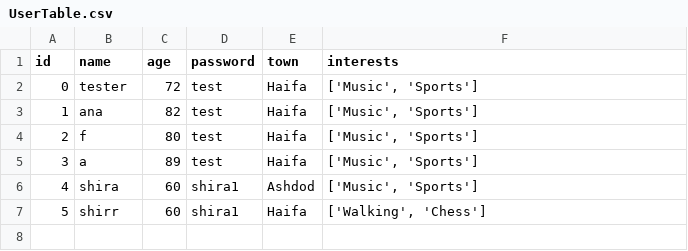
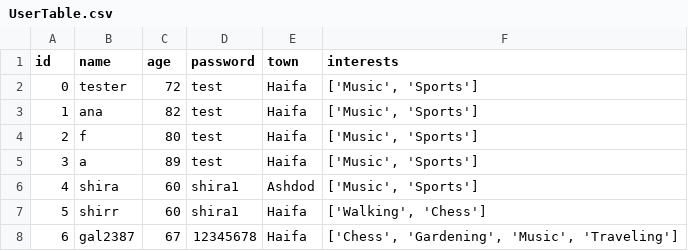
Before and after one commit to Vshchik/seniorfriends, a CSV file: DataBases/UserTable.csv, drawn as a sheet.

```diff
--- a/DataBases/UserTable.csv
+++ b/DataBases/UserTable.csv
@@ -7 +7,2 @@ id,name,age,password,town,interests
 5,shirr,60,shira1,Haifa,"['Walking', 'Chess']"
+6,gal2387,67,12345678,Haifa,"['Chess', 'Gardening', 'Music', 'Traveling']"
```
Also changed, not shown: DataBases/GroupTable.csv, 2 other files.
